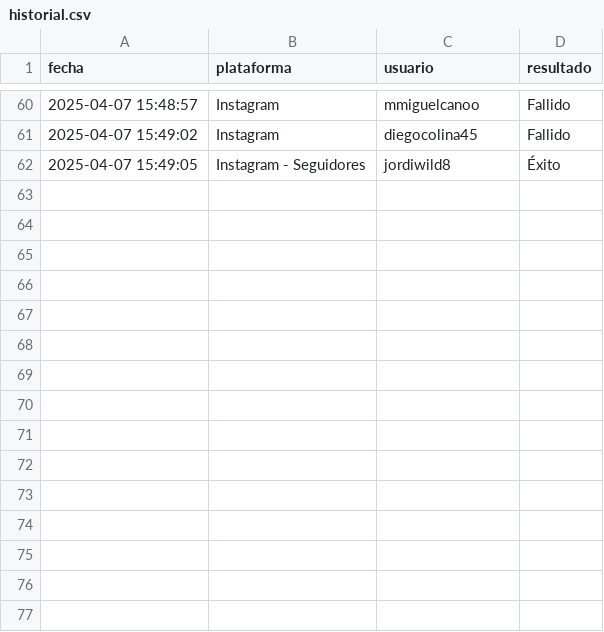
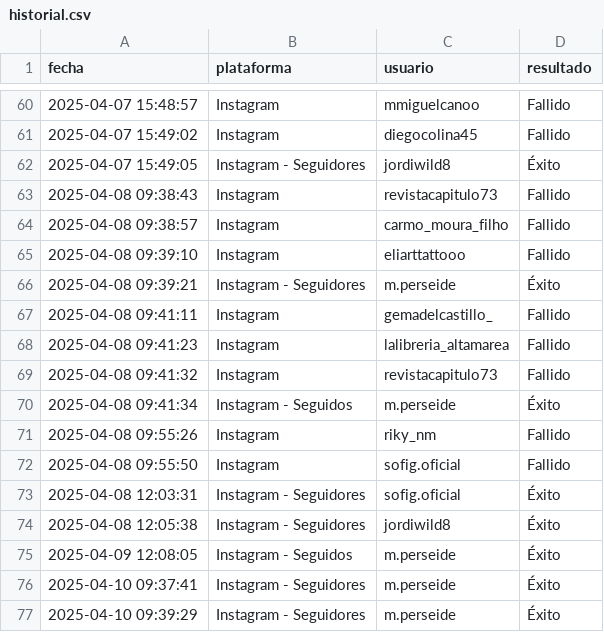
Before and after one commit to javivg03/Tracebit, a CSV file: exports/historial.csv, drawn as a sheet; only a part is shown, gaps mark what is left out.

```diff
--- a/exports/historial.csv
+++ b/exports/historial.csv
@@ -62 +62,16 @@ fecha,plataforma,usuario,resultado
 2025-04-07 15:49:05,Instagram - Seguidores,jordiwild8,Éxito
+2025-04-08 09:38:43,Instagram,revistacapitulo73,Fallido
+2025-04-08 09:38:57,Instagram,carmo_moura_filho,Fallido
+2025-04-08 09:39:10,Instagram,eliarttattooo,Fallido
+2025-04-08 09:39:21,Instagram - Seguidores,m.perseide,Éxito
+2025-04-08 09:41:11,Instagram,gemadelcastillo_,Fallido
+2025-04-08 09:41:23,Instagram,lalibreria_altamarea,Fallido
+2025-04-08 09:41:32,Instagram,revistacapitulo73,Fallido
+2025-04-08 09:41:34,Instagram - Seguidos,m.perseide,Éxito
+2025-04-08 09:55:26,Instagram,riky_nm,Fallido
+2025-04-08 09:55:50,Instagram,sofig.oficial,Fallido
+2025-04-08 12:03:31,Instagram - Seguidores,sofig.oficial,Éxito
+2025-04-08 12:05:38,Instagram - Seguidores,jordiwild8,Éxito
+2025-04-09 12:08:05,Instagram - Seguidos,m.perseide,Éxito
+2025-04-10 09:37:41,Instagram - Seguidores,m.perseide,Éxito
+2025-04-10 09:39:29,Instagram - Seguidores,m.perseide,Éxito
```
Also changed, not shown: 25 other files.
